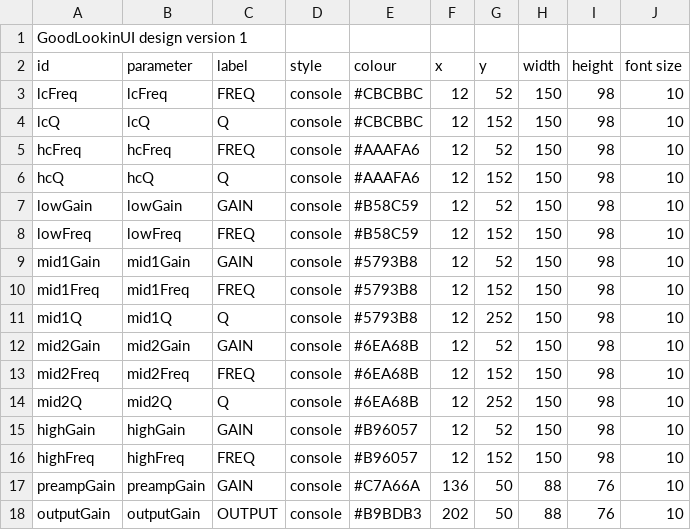
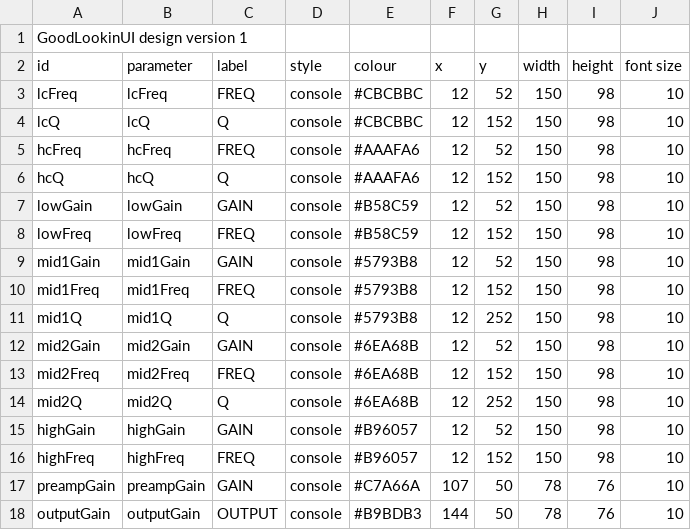
Before and after one commit to MistaMin/HybridEQ, a CSV file: Designs/HybridEQ.csv, drawn as a sheet.

Commit message:
HybridEQ 1.6.5: circuit-simulated preamps, console UI, OpenGrid
- Preamps: Brit, N-Type, FSF and the new A-Type run as transistor / op-amp /
  transformer circuit simulations (CircuitSolver: nodal analysis, Newton
  iteration, sparse static LU) when Preamp Circuit is on; light static models
  otherwise. Drive tracks the circuits' real gain controls.
- UI: level meter bottom right, spectrum / spectrogram with draggable EQ
  nodes, faster Q wheel, per-section looks, developer tools (Debug builds
  only) with autosave into Designs/*.csv, GoodLookinUI as a submodule.
- Names: flavours are called N-Type, Brit, A-Type, FSF and Baxandall; the
  manufacturer is OpenGrid; trademark notice and one-line circuit history in
  the README.
- Tests and tools: processor stress test, autosave test, developer standalone
  and VST3 script, signed release packaging script.

```diff
--- a/Designs/HybridEQ.csv
+++ b/Designs/HybridEQ.csv
@@ -16,3 +16,3 @@ highGain,highGain,GAIN,console,#B96057,12,52,150,98,10
 highFreq,highFreq,FREQ,console,#B96057,12,152,150,98,10
-preampGain,preampGain,GAIN,console,#C7A66A,136,50,88,76,10
-outputGain,outputGain,OUTPUT,console,#B9BDB3,202,50,88,76,10
+preampGain,preampGain,GAIN,console,#C7A66A,107,50,78,76,10
+outputGain,outputGain,OUTPUT,console,#B9BDB3,144,50,78,76,10
```
Also changed, not shown: 50 other files.
